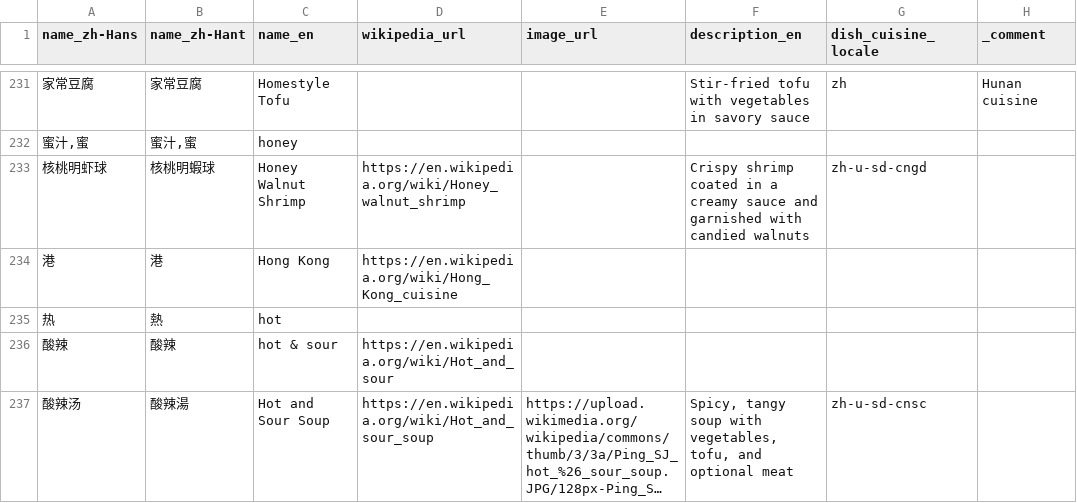
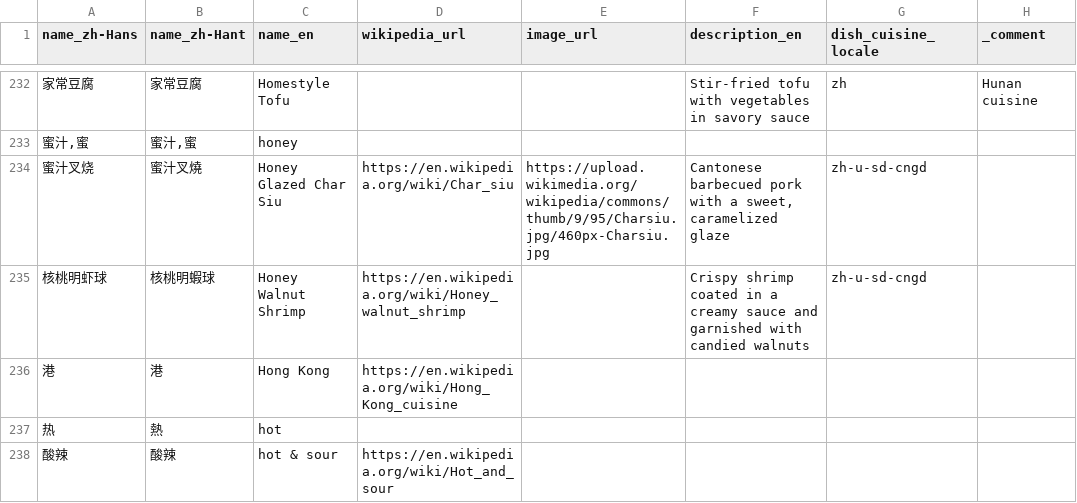
Before and after one commit to FoodTBD/menudb, a TSV file: data/known_terms.tsv, drawn as a sheet; only a part is shown, gaps mark what is left out; the shorter side is filled out with more unchanged rows; long unchanged cells end in …; the diff covers the shown part only; the diff names each change by its address in the sheet, - before the commit and + after, or states it on an @@ line.

Commit message:
Update canned data

```diff
--- a/data/known_terms.tsv
+++ b/data/known_terms.tsv
+row 234: 蜜汁叉烧 | 蜜汁叉燒 | Honey Glazed Char Siu | https://en.wikipedia.org/wiki/Char_siu | https://upload.wikimedia.org/wikipedia/commons/thumb/9/95/Charsiu.jpg/460px-Charsiu.jpg | Cantonese barbecued pork with a sweet, caramelized glaze | zh-u-sd-cngd
```
Also changed, not shown: 3 added rows and 1 moved row elsewhere in this file, 12 other files.
